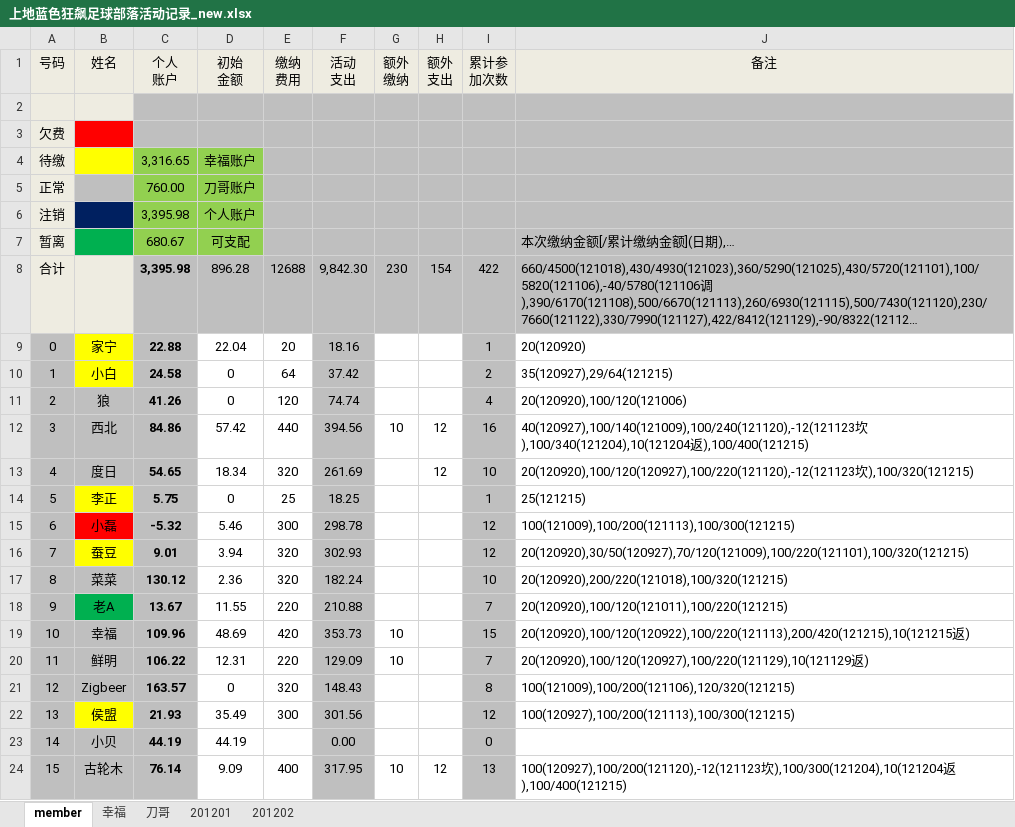
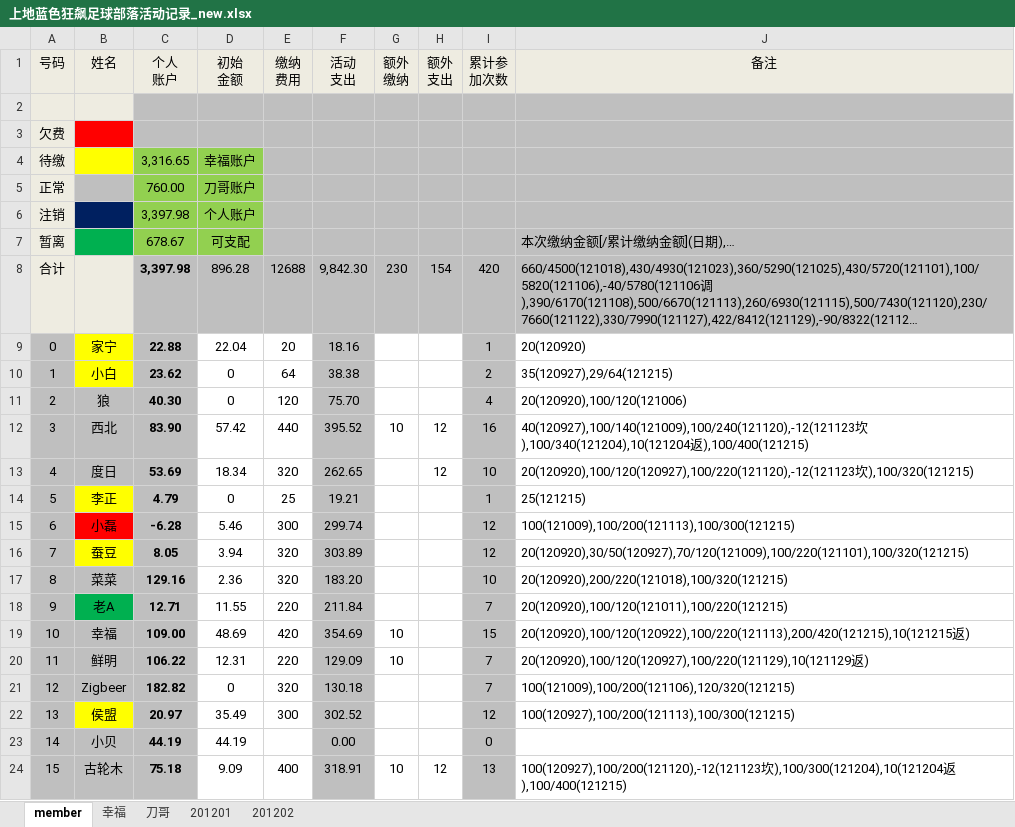
Before and after one commit to jackba/weathervcm, an Excel workbook: house/上地蓝色狂飙足球部落活动记录_new.xlsx, sheet member, drawn as a sheet; only a part is shown; long unchanged cells end in …; values as stored, in another font and other column widths than the file's, no borders; the diff covers the shown part only; the diff names each change by its address in the sheet, - before the commit and + after, or states it on an @@ line.

```diff
--- a/house/上地蓝色狂飙足球部落活动记录_new.xlsx (sheet member)
+++ b/house/上地蓝色狂飙足球部落活动记录_new.xlsx (sheet member)
-C6 (个人 账户): 3,395.98
+C6 (个人 账户): 3,397.98
-C7 (个人 账户): 680.67
+C7 (个人 账户): 678.67
-C8 (个人 账户): 3,395.98
+C8 (个人 账户): 3,397.98
-I8 (累计参 加次数): 422
+I8 (累计参 加次数): 420
-C10 (个人 账户): 24.58
+C10 (个人 账户): 23.62
-F10 (活动 支出): 37.42
+F10 (活动 支出): 38.38
-C11 (个人 账户): 41.26
+C11 (个人 账户): 40.30
-F11 (活动 支出): 74.74
+F11 (活动 支出): 75.70
-C12 (个人 账户): 84.86
+C12 (个人 账户): 83.90
-F12 (活动 支出): 394.56
+F12 (活动 支出): 395.52
-C13 (个人 账户): 54.65
+C13 (个人 账户): 53.69
-F13 (活动 支出): 261.69
+F13 (活动 支出): 262.65
-C14 (个人 账户): 5.75
+C14 (个人 账户): 4.79
-F14 (活动 支出): 18.25
+F14 (活动 支出): 19.21
-C15 (个人 账户): -5.32
+C15 (个人 账户): -6.28
-F15 (活动 支出): 298.78
+F15 (活动 支出): 299.74
-C16 (个人 账户): 9.01
+C16 (个人 账户): 8.05
-F16 (活动 支出): 302.93
+F16 (活动 支出): 303.89
-C17 (个人 账户): 130.12
+C17 (个人 账户): 129.16
-F17 (活动 支出): 182.24
+F17 (活动 支出): 183.20
-C18 (个人 账户): 13.67
+C18 (个人 账户): 12.71
-F18 (活动 支出): 210.88
+F18 (活动 支出): 211.84
-C19 (个人 账户): 109.96
+C19 (个人 账户): 109.00
-F19 (活动 支出): 353.73
+F19 (活动 支出): 354.69
-C21 (个人 账户): 163.57
+C21 (个人 账户): 182.82
-F21 (活动 支出): 148.43
+F21 (活动 支出): 130.18
-I21 (累计参 加次数): 8
+I21 (累计参 加次数): 7
-C22 (个人 账户): 21.93
+C22 (个人 账户): 20.97
-F22 (活动 支出): 301.56
+F22 (活动 支出): 302.52
-C24 (个人 账户): 76.14
+C24 (个人 账户): 75.18
-F24 (活动 支出): 317.95
+F24 (活动 支出): 318.91
```
Also changed, not shown: 55 edited cells and cell formats elsewhere in this sheet, sheet 201201.
